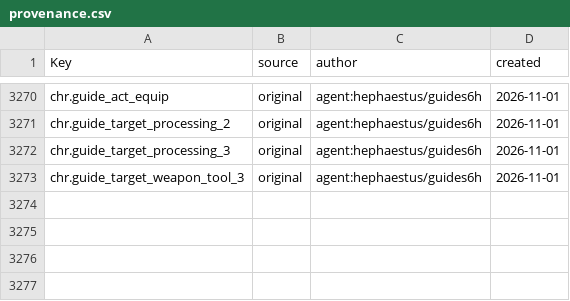
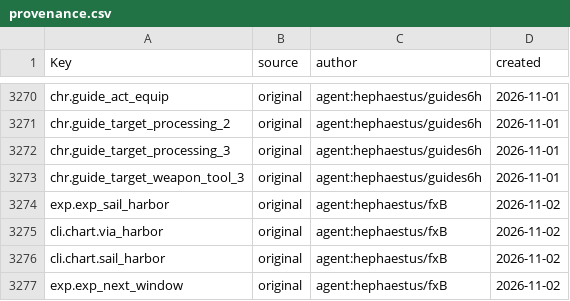
Before and after one commit to Indosaram/roblox_forge, a CSV file: games/robango-island/locale/provenance.csv, drawn as a sheet; only a part is shown, gaps mark what is left out.

```diff
--- a/games/robango-island/locale/provenance.csv
+++ b/games/robango-island/locale/provenance.csv
@@ -3273 +3273,5 @@ chr.guide_target_processing_3,original,agent:hephaestus/guides6h,2026-11-01
 chr.guide_target_weapon_tool_3,original,agent:hephaestus/guides6h,2026-11-01
+exp.exp_sail_harbor,original,agent:hephaestus/fxB,2026-11-02
+cli.chart.via_harbor,original,agent:hephaestus/fxB,2026-11-02
+cli.chart.sail_harbor,original,agent:hephaestus/fxB,2026-11-02
+exp.exp_next_window,original,agent:hephaestus/fxB,2026-11-02
```
Also changed, not shown: games/robango-island/locale/strings.csv, 15 other files.
